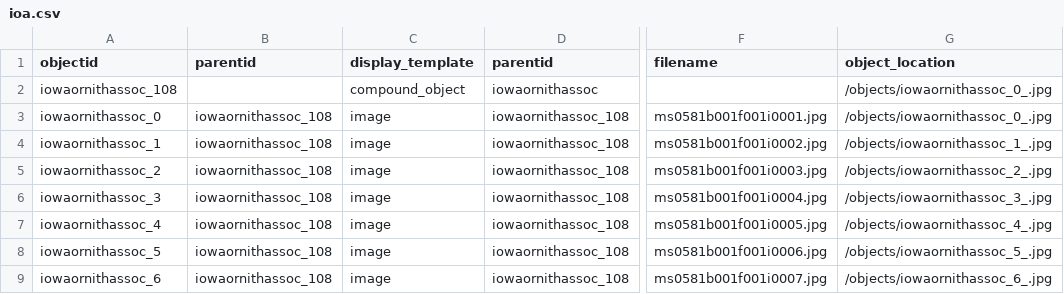
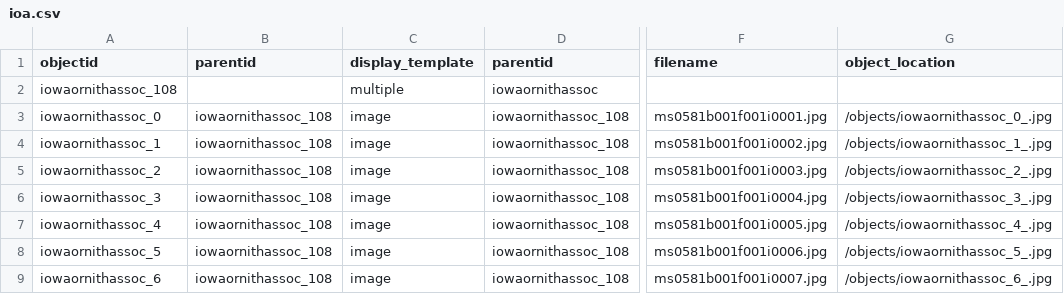
Before and after one commit to moxieBKjazzy/ioa, a CSV file: _data/ioa.csv, drawn as a sheet; only a part is shown, gaps mark what is left out; the diff names each change by its address in the sheet, - before the commit and + after, or states it on an @@ line.

Commit message:
ioa csv updated

```diff
--- a/_data/ioa.csv
+++ b/_data/ioa.csv
-C2 (display_template): compound_object
+C2 (display_template): multiple
-G2 (object_location): /objects/iowaornithassoc_0_.jpg
+G2 (object_location): (empty)
```
